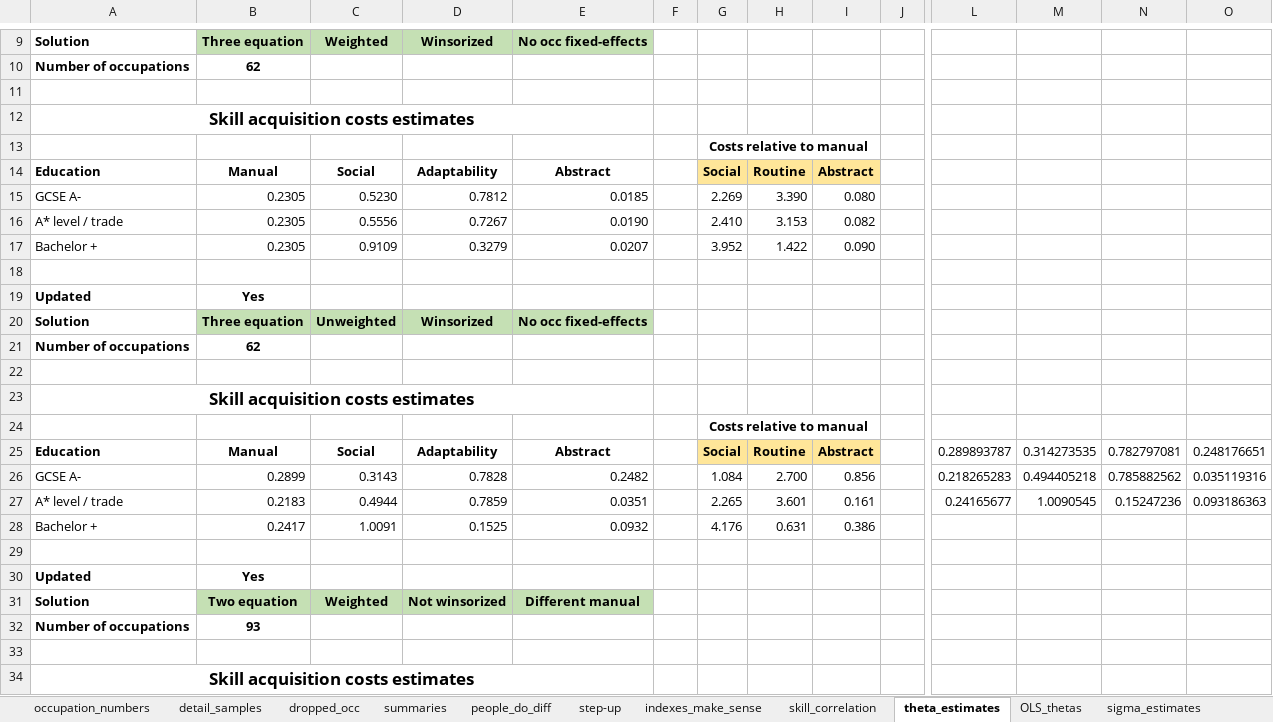
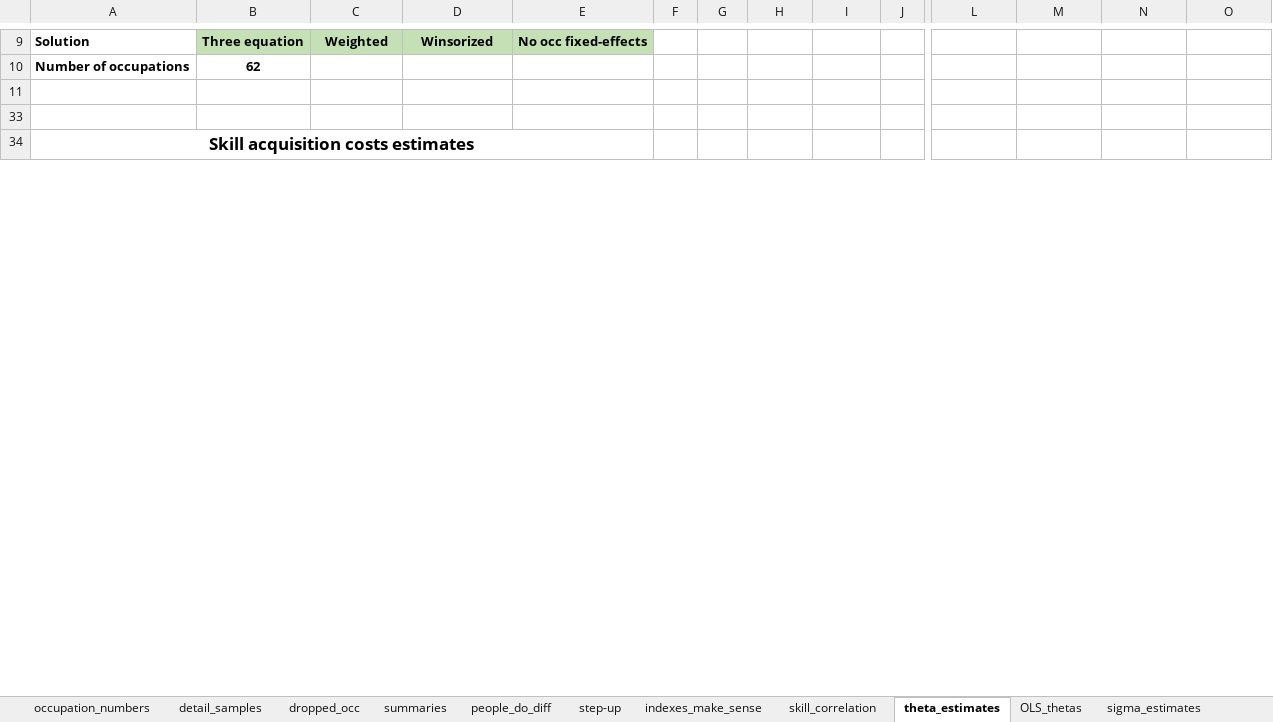
Before and after one commit to cesarlgm/skills_uk, an Excel workbook: results/tables/final_tables_6_22.xlsx, sheet theta_estimates, drawn as a sheet; only a part is shown, gaps mark what is left out; values as stored, in another font and other column widths than the file's, no borders; conditional formats not drawn; rows hold the shown columns only; the diff names each change by its address in the sheet, - before the commit and + after, or states it on an @@ line.

```diff
--- a/results/tables/final_tables_6_22.xlsx (sheet theta_estimates)
+++ b/results/tables/final_tables_6_22.xlsx (sheet theta_estimates)
@@ row 12 hidden: Skill acquisition costs estimates @@
@@ row 13 hidden:  |  |  |  |  |  | Costs relative to manual @@
@@ row 14 hidden: Education | Manual | Social | Adaptability | Abstract |  | Social | Routine | Abstract @@
@@ row 15 hidden: GCSE A- | 0.2305 | 0.5230 | 0.7812 | 0.0185 |  | 2.269 | 3.390 | 0.080 @@
@@ row 16 hidden: A* level / trade | 0.2305 | 0.5556 | 0.7267 | 0.0190 |  | 2.410 | 3.153 | 0.082 @@
@@ row 17 hidden: Bachelor + | 0.2305 | 0.9109 | 0.3279 | 0.0207 |  | 3.952 | 1.422 | 0.090 @@
-row 18: (empty)
@@ row 19 hidden: Updated | Yes @@
@@ row 20 hidden: Solution | Three equation | Unweighted | Winsorized | No occ fixed-effects @@
@@ row 21 hidden: Number of occupations | 62 @@
-row 22: (empty)
@@ row 23 hidden: Skill acquisition costs estimates @@
@@ row 24 hidden:  |  |  |  |  |  | Costs relative to manual @@
@@ row 25 hidden: Education | Manual | Social | Adaptability | Abstract |  | Social | Routine | Abstract |  | 0.289893787 | 0.314273535 | 0.782797081 | 0.248176651 @@
@@ row 26 hidden: GCSE A- | 0.2899 | 0.3143 | 0.7828 | 0.2482 |  | 1.084 | 2.700 | 0.856 |  | 0.218265283 | 0.494405218 | 0.785882562 | 0.035119316 @@
@@ row 27 hidden: A* level / trade | 0.2183 | 0.4944 | 0.7859 | 0.0351 |  | 2.265 | 3.601 | 0.161 |  | 0.24165677 | 1.0090545 | 0.15247236 | 0.093186363 @@
@@ row 28 hidden: Bachelor + | 0.2417 | 1.0091 | 0.1525 | 0.0932 |  | 4.176 | 0.631 | 0.386 @@
-row 29: (empty)
@@ row 30 hidden: Updated | Yes @@
@@ row 31 hidden: Solution | Two equation | Weighted | Not winsorized | Different manual @@
@@ row 32 hidden: Number of occupations | 93 @@
```
Also changed, not shown: sheet sigma_estimates, other sheet tabs, 1 other file.
